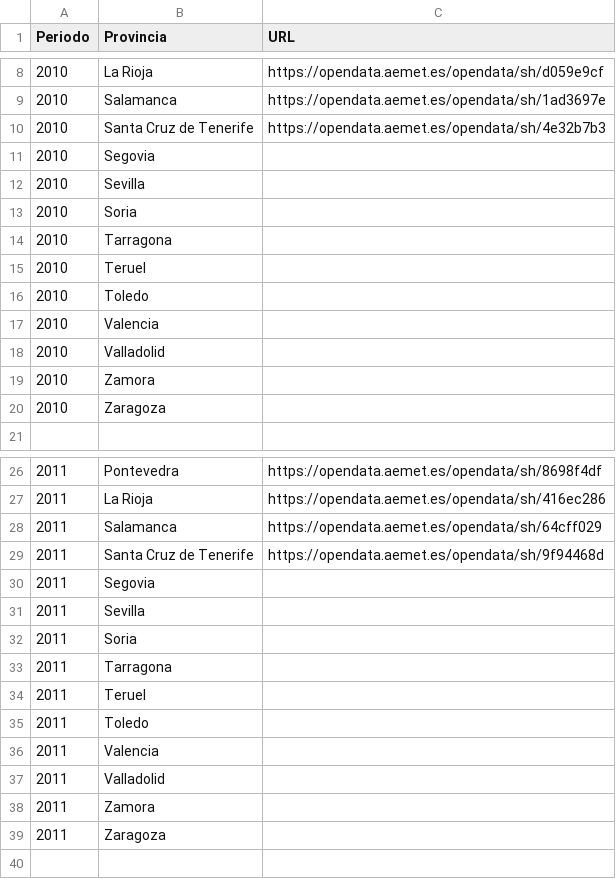
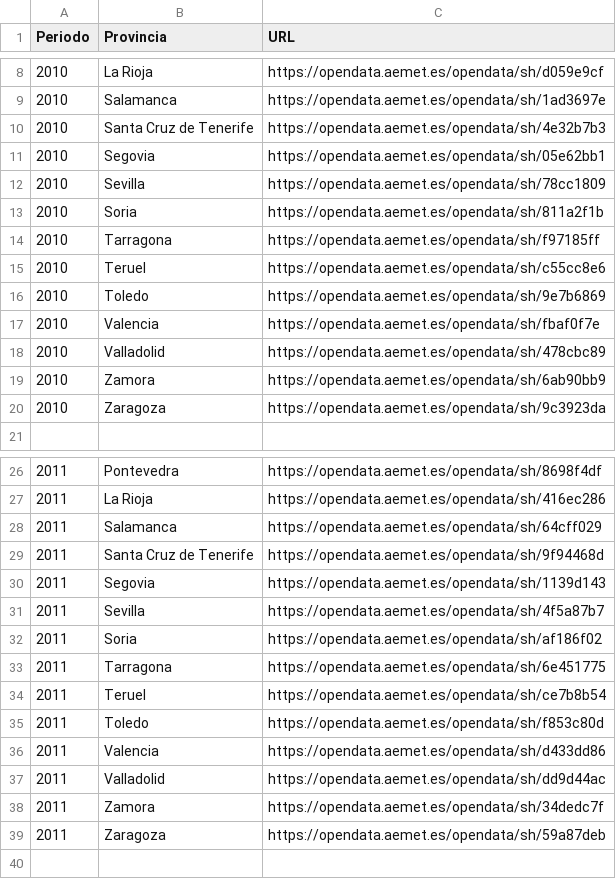
Before and after one commit to beatrizamonestares/Cambio_climatico_y_ECV, a CSV file: INPUT/AEMET_data_url.csv, drawn as a sheet; only a part is shown, gaps mark what is left out; the diff covers the shown part only.

Commit message:
Últimos cambios AEMET URL Navarra-Zaragoza

```diff
--- a/INPUT/AEMET_data_url.csv
+++ b/INPUT/AEMET_data_url.csv
@@ -10,12 +10,12 @@ Periodo, Provincia, URL
 2010,Santa Cruz de Tenerife,"https://opendata.aemet.es/opendata/sh/4e32b7b3"
-2010,Segovia,
-2010,Sevilla,
-2010,Soria,
-2010,Tarragona,
-2010,Teruel,
-2010,Toledo,
-2010,Valencia,
-2010,Valladolid,
-2010,Zamora,
-2010,Zaragoza,
+2010,Segovia,"https://opendata.aemet.es/opendata/sh/05e62bb1"
+2010,Sevilla,"https://opendata.aemet.es/opendata/sh/78cc1809"
+2010,Soria,"https://opendata.aemet.es/opendata/sh/811a2f1b"
+2010,Tarragona,"https://opendata.aemet.es/opendata/sh/f97185ff"
+2010,Teruel,"https://opendata.aemet.es/opendata/sh/c55cc8e6"
+2010,Toledo,"https://opendata.aemet.es/opendata/sh/9e7b6869"
+2010,Valencia,"https://opendata.aemet.es/opendata/sh/fbaf0f7e"
+2010,Valladolid,"https://opendata.aemet.es/opendata/sh/478cbc89"
+2010,Zamora,"https://opendata.aemet.es/opendata/sh/6ab90bb9"
+2010,Zaragoza,"https://opendata.aemet.es/opendata/sh/9c3923da"
 
@@ -29,12 +29,12 @@ Periodo, Provincia, URL
 2011,Santa Cruz de Tenerife,"https://opendata.aemet.es/opendata/sh/9f94468d"
-2011,Segovia,
-2011,Sevilla,
-2011,Soria,
-2011,Tarragona,
-2011,Teruel,
-2011,Toledo,
-2011,Valencia,
-2011,Valladolid,
-2011,Zamora,
-2011,Zaragoza,
+2011,Segovia,"https://opendata.aemet.es/opendata/sh/1139d143"
+2011,Sevilla,"https://opendata.aemet.es/opendata/sh/4f5a87b7"
+2011,Soria,"https://opendata.aemet.es/opendata/sh/af186f02"
+2011,Tarragona,"https://opendata.aemet.es/opendata/sh/6e451775"
+2011,Teruel,"https://opendata.aemet.es/opendata/sh/ce7b8b54"
+2011,Toledo,"https://opendata.aemet.es/opendata/sh/f853c80d"
+2011,Valencia,"https://opendata.aemet.es/opendata/sh/d433dd86"
+2011,Valladolid,"https://opendata.aemet.es/opendata/sh/dd9d44ac"
+2011,Zamora,"https://opendata.aemet.es/opendata/sh/34dedc7f"
+2011,Zaragoza,"https://opendata.aemet.es/opendata/sh/59a87deb"
 
```
Also changed, not shown: 80 edited cells elsewhere in this file.
